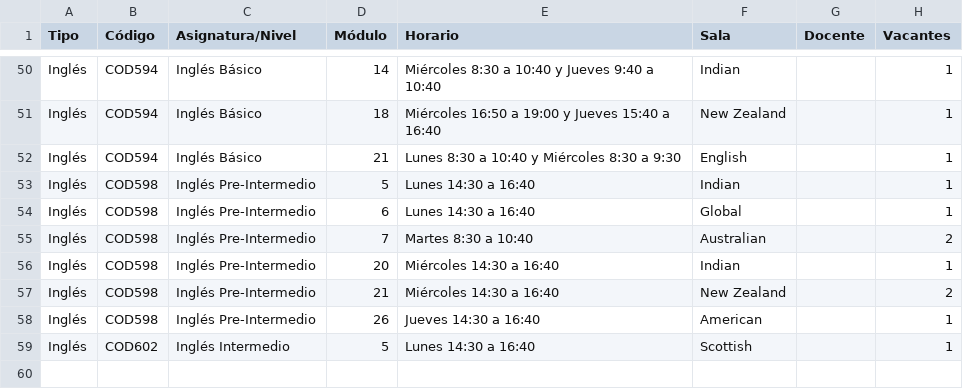
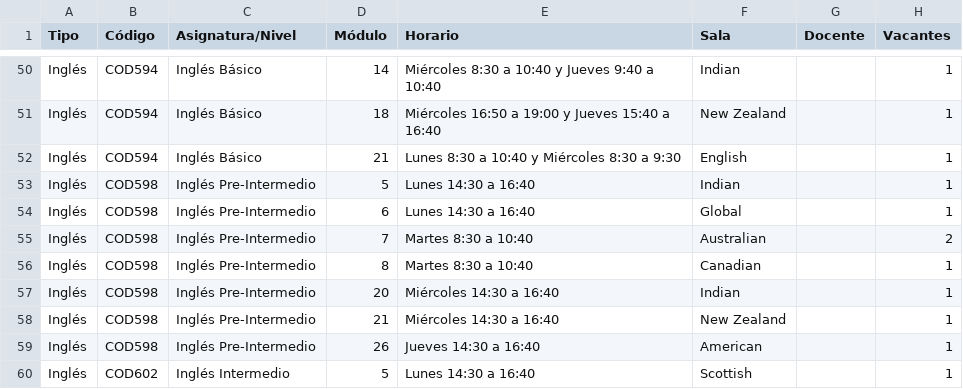
Before and after one commit to felipeopazo-ufro/cupos-ufro, a CSV file: cupos-disponibles-2026-2.csv, drawn as a sheet; only a part is shown, gaps mark what is left out.

```diff
--- a/cupos-disponibles-2026-2.csv
+++ b/cupos-disponibles-2026-2.csv
@@ -55,4 +55,5 @@
 "Inglés";"COD598";"Inglés Pre-Intermedio";"7";"Martes 8:30 a 10:40";"Australian";"";"2"
+"Inglés";"COD598";"Inglés Pre-Intermedio";"8";"Martes 8:30 a 10:40";"Canadian";"";"1"
 "Inglés";"COD598";"Inglés Pre-Intermedio";"20";"Miércoles 14:30 a 16:40";"Indian";"";"1"
-"Inglés";"COD598";"Inglés Pre-Intermedio";"21";"Miércoles 14:30 a 16:40";"New Zealand";"";"2"
+"Inglés";"COD598";"Inglés Pre-Intermedio";"21";"Miércoles 14:30 a 16:40";"New Zealand";"";"1"
 "Inglés";"COD598";"Inglés Pre-Intermedio";"26";"Jueves 14:30 a 16:40";"American";"";"1"
```
Also changed, not shown: 1 other file.
